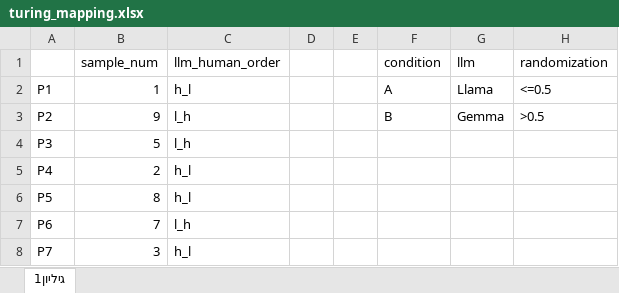
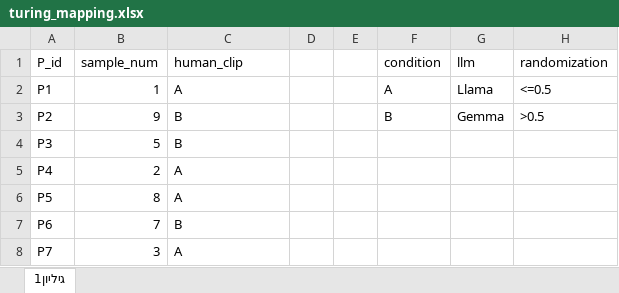
Before and after one commit to lwwws/disfluency-insertion, an Excel workbook: turing_test/turing_mapping.xlsx, sheet גיליון1, drawn as a sheet; values as stored, in another font and other column widths than the file's, no borders; the diff names each change by its address in the sheet, - before the commit and + after, or states it on an @@ line.

Commit message:
Added initial Turing test analysis

```diff
--- a/turing_test/turing_mapping.xlsx (sheet גיליון1)
+++ b/turing_test/turing_mapping.xlsx (sheet גיליון1)
-A1: (empty)
+A1: P_id
-C1: llm_human_order
+C1: human_clip
-C2 (human_clip): h_l
+C2 (human_clip): A
-C3:C4 (human_clip): l_h
+C3:C4 (human_clip): B
-C5:C6 (human_clip): h_l
+C5:C6 (human_clip): A
-C7 (human_clip): l_h
+C7 (human_clip): B
-C8 (human_clip): h_l
+C8 (human_clip): A
```
Also changed, not shown: 3 other files.
